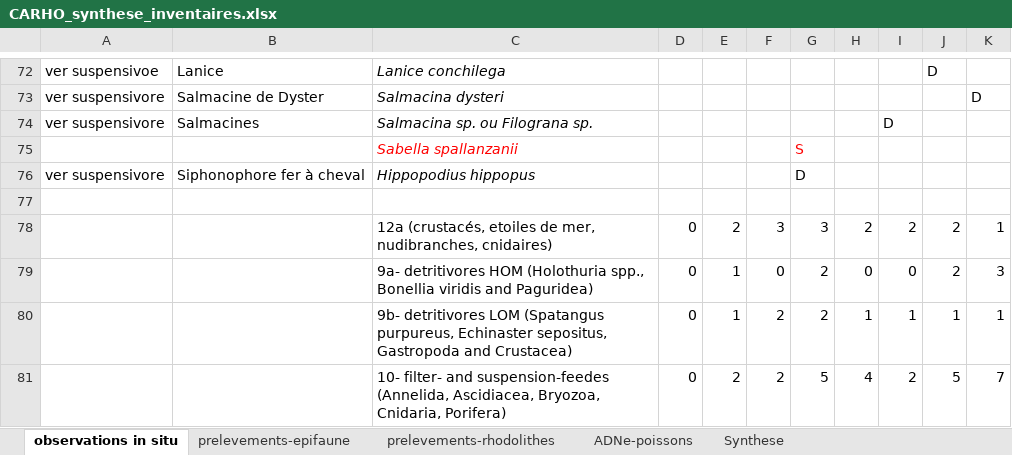
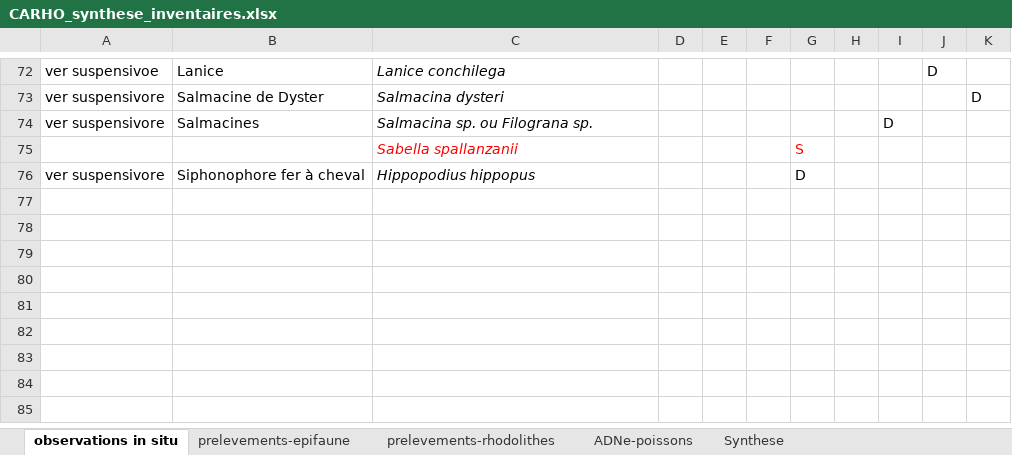
Before and after one commit to guilhemmarre/CARHO, an Excel workbook: data/CARHO_synthese_inventaires.xlsx, sheet observations in situ, drawn as a sheet; only a part is shown, gaps mark what is left out; values as stored, in another font and other column widths than the file's, no borders; the diff names each change by its address in the sheet, - before the commit and + after, or states it on an @@ line.

```diff
--- a/data/CARHO_synthese_inventaires.xlsx (sheet observations in situ)
+++ b/data/CARHO_synthese_inventaires.xlsx (sheet observations in situ)
-row 77: (empty)
-row 78:  |  | 12a (crustacés, etoiles de mer, nudibranches, cnidaires) | 0 | 2 | 3 | 3 | 2 | 2 | 2 | 1
-row 79:  |  | 9a- detritivores HOM (Holothuria spp., Bonellia viridis and Paguridea) | 0 | 1 | 0 | 2 | 0 | 0 | 2 | 3
-row 80:  |  | 9b- detritivores LOM (Spatangus purpureus, Echinaster sepositus, Gastropoda and Crustacea) | 0 | 1 | 2 | 2 | 1 | 1 | 1 | 1
-row 81:  |  | 10- filter- and suspension-feedes (Annelida, Ascidiacea, Bryozoa, Cnidaria, Porifera) | 0 | 2 | 2 | 5 | 4 | 2 | 5 | 7
```
Also changed, not shown: sheet prelevements-epifaune, sheet prelevements-rhodolithes, 10 other files.
